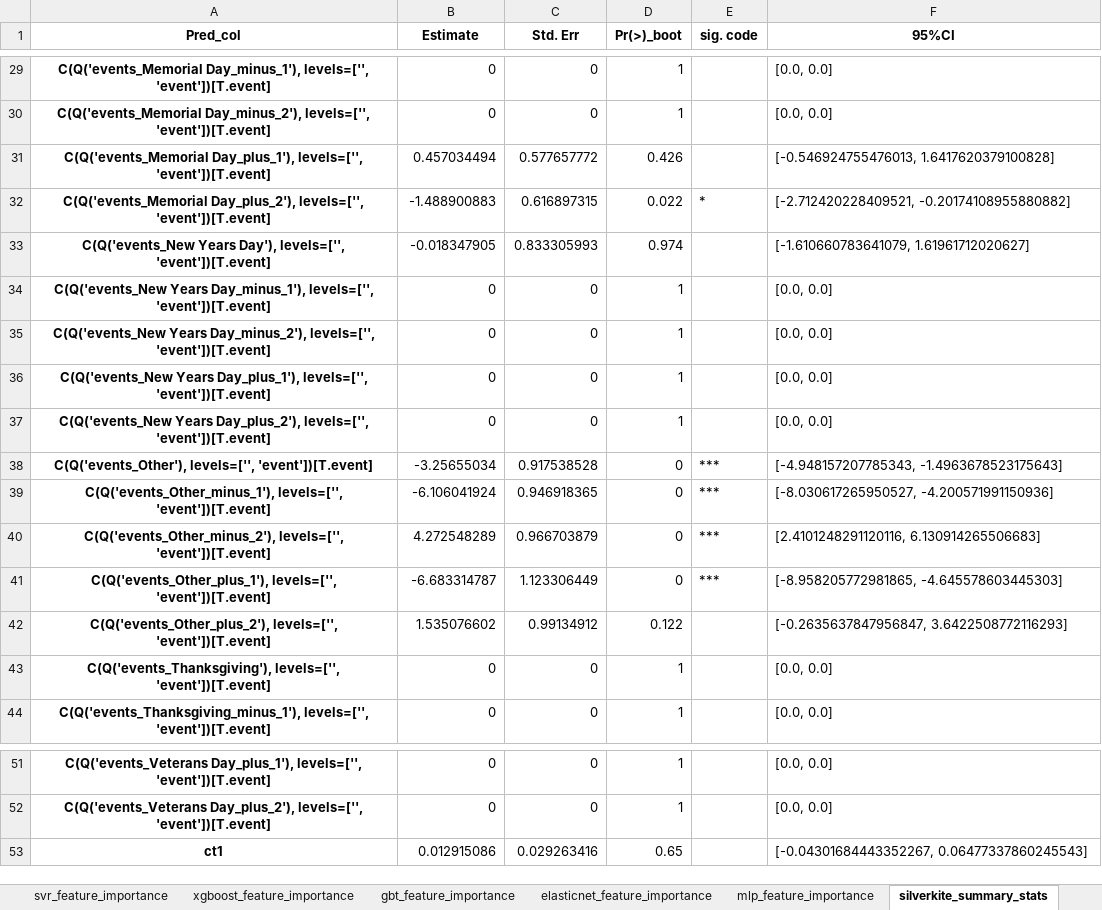
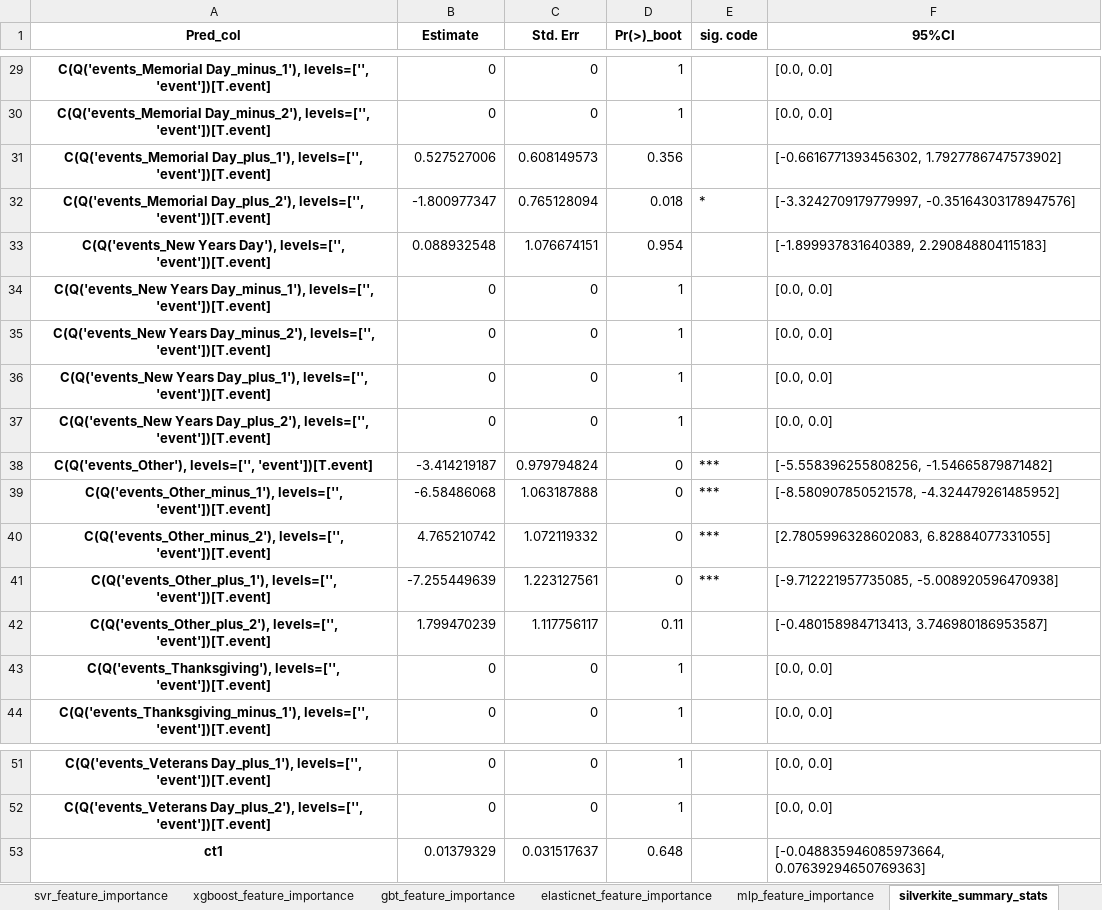
Before and after one commit to mikekeith52/scalecast, an Excel workbook: examples/housing_feature_info.xlsx, sheet silverkite_summary_stats, drawn as a sheet; only a part is shown, gaps mark what is left out; values as stored, in another font and other column widths than the file's, no borders; the diff covers the shown part only; the diff names each change by its address in the sheet, - before the commit and + after, or states it on an @@ line.

```diff
--- a/examples/housing_feature_info.xlsx (sheet silverkite_summary_stats)
+++ b/examples/housing_feature_info.xlsx (sheet silverkite_summary_stats)
-B31 (Estimate): 0.457034494
+B31 (Estimate): 0.527527006
-C31 (Std. Err): 0.577657772
+C31 (Std. Err): 0.608149573
-D31 (Pr(>)_boot): 0.426
+D31 (Pr(>)_boot): 0.356
-F31 (95%CI): [-0.546924755476013, 1.6417620379100828]
+F31 (95%CI): [-0.6616771393456302, 1.7927786747573902]
-B32 (Estimate): -1.488900883
+B32 (Estimate): -1.800977347
-C32 (Std. Err): 0.616897315
+C32 (Std. Err): 0.765128094
-D32 (Pr(>)_boot): 0.022
+D32 (Pr(>)_boot): 0.018
-F32 (95%CI): [-2.712420228409521, -0.20174108955880882]
+F32 (95%CI): [-3.3242709179779997, -0.35164303178947576]
-B33 (Estimate): -0.018347905
+B33 (Estimate): 0.088932548
-C33 (Std. Err): 0.833305993
+C33 (Std. Err): 1.076674151
-D33 (Pr(>)_boot): 0.974
+D33 (Pr(>)_boot): 0.954
-F33 (95%CI): [-1.610660783641079, 1.61961712020627]
+F33 (95%CI): [-1.899937831640389, 2.290848804115183]
-B38 (Estimate): -3.25655034
+B38 (Estimate): -3.414219187
-C38 (Std. Err): 0.917538528
+C38 (Std. Err): 0.979794824
-F38 (95%CI): [-4.948157207785343, -1.4963678523175643]
+F38 (95%CI): [-5.558396255808256, -1.54665879871482]
-B39 (Estimate): -6.106041924
+B39 (Estimate): -6.58486068
-C39 (Std. Err): 0.946918365
+C39 (Std. Err): 1.063187888
-F39 (95%CI): [-8.030617265950527, -4.200571991150936]
+F39 (95%CI): [-8.580907850521578, -4.324479261485952]
-B40 (Estimate): 4.272548289
+B40 (Estimate): 4.765210742
-C40 (Std. Err): 0.966703879
+C40 (Std. Err): 1.072119332
-F40 (95%CI): [2.4101248291120116, 6.130914265506683]
+F40 (95%CI): [2.7805996328602083, 6.82884077331055]
-B41 (Estimate): -6.683314787
+B41 (Estimate): -7.255449639
-C41 (Std. Err): 1.123306449
+C41 (Std. Err): 1.223127561
-F41 (95%CI): [-8.958205772981865, -4.645578603445303]
+F41 (95%CI): [-9.712221957735085, -5.008920596470938]
-B42 (Estimate): 1.535076602
+B42 (Estimate): 1.799470239
-C42 (Std. Err): 0.99134912
+C42 (Std. Err): 1.117756117
-D42 (Pr(>)_boot): 0.122
+D42 (Pr(>)_boot): 0.11
-F42 (95%CI): [-0.2635637847956847, 3.6422508772116293]
+F42 (95%CI): [-0.480158984713413, 3.746980186953587]
-B53 (Estimate): 0.012915086
+B53 (Estimate): 0.01379329
-C53 (Std. Err): 0.029263416
+C53 (Std. Err): 0.031517637
-D53 (Pr(>)_boot): 0.65
+D53 (Pr(>)_boot): 0.648
-F53 (95%CI): [-0.04301684443352267, 0.06477337860245543]
+F53 (95%CI): [-0.048835946085973664, 0.07639294650769363]
```
Also changed, not shown: 55 edited cells elsewhere in this sheet, sheet knn_feature_importance, sheet mlp_feature_importance, sheet mlr_feature_importance, sheet gbt_feature_importance, sheet xgboost_feature_importance, sheet svr_feature_importance, 1 more sheet, examples/housing_different_levels_feature_info.xlsx, examples/housing_different_levels_results.xlsx, 15 other files.
